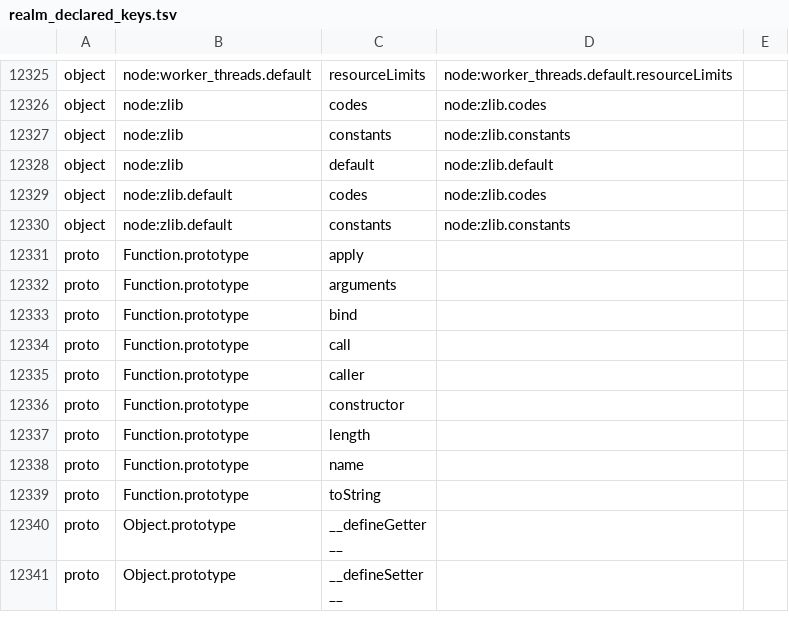
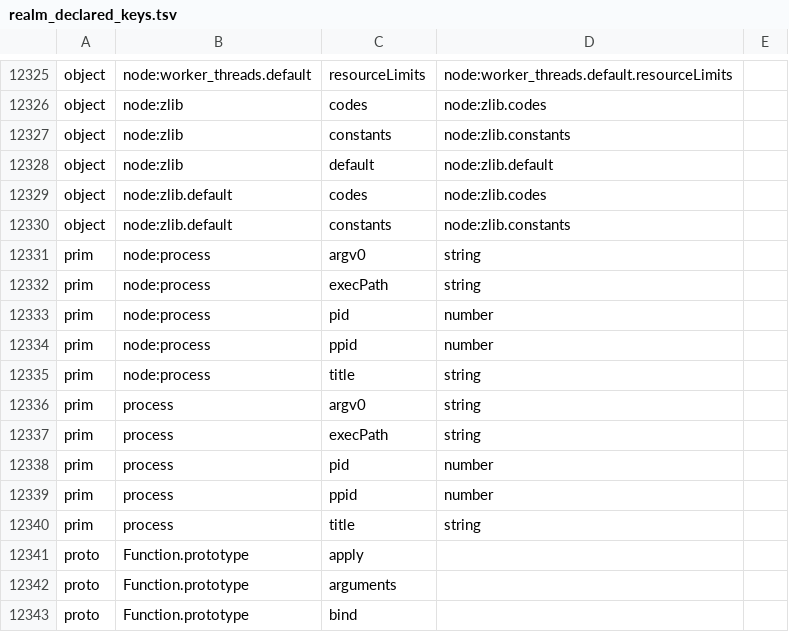
Before and after one commit to PerryTS/perry, a TSV file: crates/perry-wpfacts/src/builtins/realm_declared_keys.tsv, drawn as a sheet; only a part is shown, gaps mark what is left out; the shorter side is filled out with more unchanged rows; the diff names each change by its address in the sheet, - before the commit and + after, or states it on an @@ line.

Commit message:
wpfacts: process data keys the runtime answers with one primitive type
The realm manifest declares process.execPath, argv0 and title as runtime
values of type string and pid, ppid of type number:
`execPath = runtime(process.execPath, string)`. The runtime provides each
with that type only (process.rs process_property: module_string_value of
the exec path / argv0 string; process/attributes.rs js_process_title: the
stored title or argv0, a string; os.rs js_process_pid / js_process_ppid:
getpid() / getppid() as a Number).

The manifest carries the type on the property (`type`), the generator
emits a `prim` row for it, and a named read of such a key on the process
namespace is a value of that type (ECMA-262 6.1; 10.1.8.1 OrdinaryGet of
the data property). A write of the key that may reach the read (a program
store, Object.defineProperty, a store under an unknown key, unknown code)
keeps the read opaque, as for the declared native members.

```diff
--- a/crates/perry-wpfacts/src/builtins/realm_declared_keys.tsv
+++ b/crates/perry-wpfacts/src/builtins/realm_declared_keys.tsv
+row 12331: prim | node:process | argv0 | string
+row 12332: prim | node:process | execPath | string
+row 12333: prim | node:process | pid | number
+row 12334: prim | node:process | ppid | number
+row 12335: prim | node:process | title | string
+row 12336: prim | process | argv0 | string
+row 12337: prim | process | execPath | string
+row 12338: prim | process | pid | number
+row 12339: prim | process | ppid | number
+row 12340: prim | process | title | string
```
Also changed, not shown: 12 other files.
